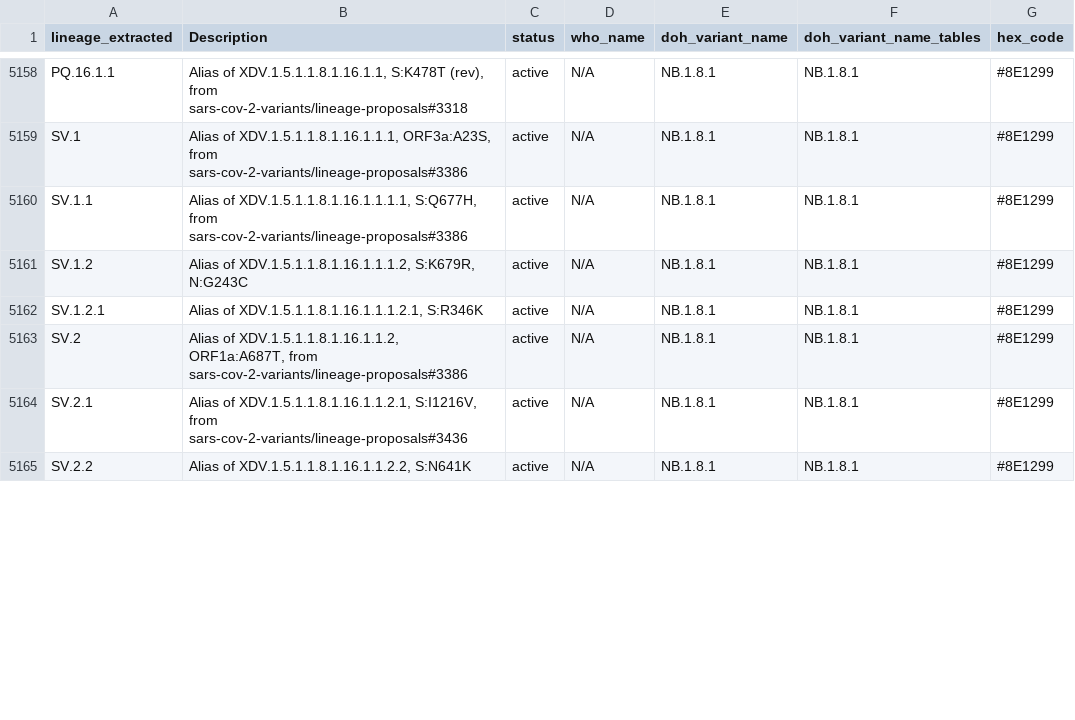
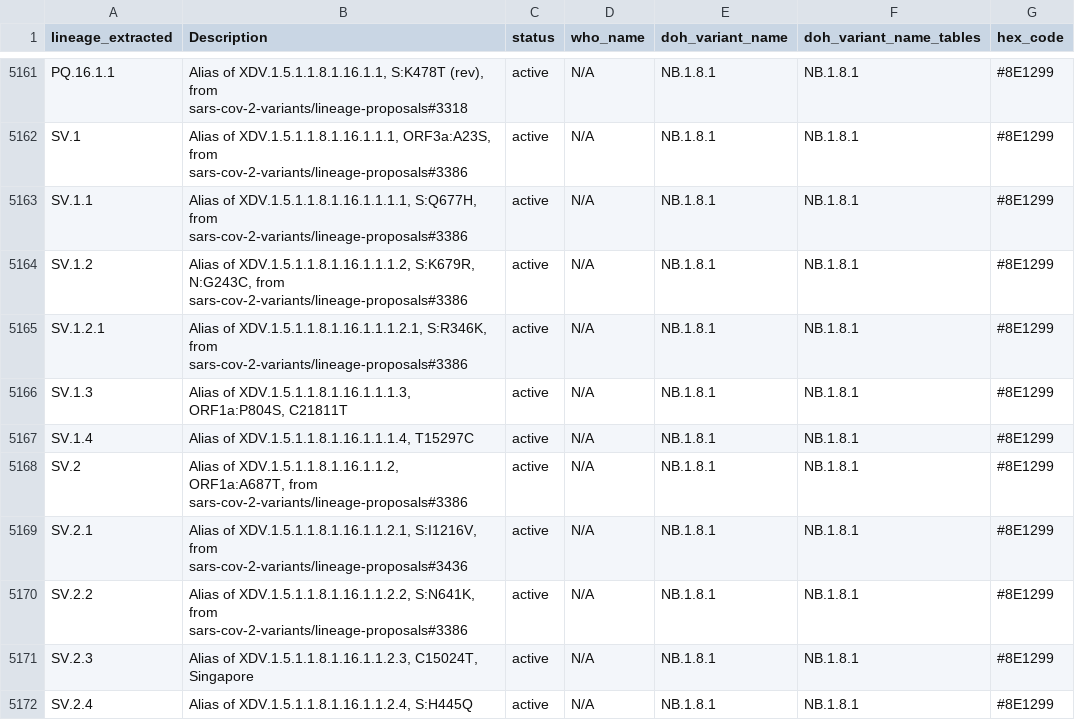
Before and after one commit to NW-PaGe/lineage_classifications, a CSV file: data/lineage_classifications.csv, drawn as a sheet; only a part is shown, gaps mark what is left out; the diff covers the shown part only.

```diff
--- a/data/lineage_classifications.csv
+++ b/data/lineage_classifications.csv
@@ -5160,6 +5163,10 @@ SV.1,"Alias of XDV.1.5.1.1.8.1.16.1.1.1, ORF3a:A23S, from sars-cov-2-variants/li
 SV.1.1,"Alias of XDV.1.5.1.1.8.1.16.1.1.1.1, S:Q677H, from sars-cov-2-variants/lineage-proposals#3386",active,N/A,NB.1.8.1,NB.1.8.1,#8E1299
-SV.1.2,"Alias of XDV.1.5.1.1.8.1.16.1.1.1.2, S:K679R, N:G243C",active,N/A,NB.1.8.1,NB.1.8.1,#8E1299
-SV.1.2.1,"Alias of XDV.1.5.1.1.8.1.16.1.1.1.2.1, S:R346K",active,N/A,NB.1.8.1,NB.1.8.1,#8E1299
+SV.1.2,"Alias of XDV.1.5.1.1.8.1.16.1.1.1.2, S:K679R, N:G243C, from sars-cov-2-variants/lineage-proposals#3386",active,N/A,NB.1.8.1,NB.1.8.1,#8E1299
+SV.1.2.1,"Alias of XDV.1.5.1.1.8.1.16.1.1.1.2.1, S:R346K, from sars-cov-2-variants/lineage-proposals#3386",active,N/A,NB.1.8.1,NB.1.8.1,#8E1299
+SV.1.3,"Alias of XDV.1.5.1.1.8.1.16.1.1.1.3, ORF1a:P804S, C21811T",active,N/A,NB.1.8.1,NB.1.8.1,#8E1299
+SV.1.4,"Alias of XDV.1.5.1.1.8.1.16.1.1.1.4, T15297C",active,N/A,NB.1.8.1,NB.1.8.1,#8E1299
 SV.2,"Alias of XDV.1.5.1.1.8.1.16.1.1.2, ORF1a:A687T, from sars-cov-2-variants/lineage-proposals#3386",active,N/A,NB.1.8.1,NB.1.8.1,#8E1299
 SV.2.1,"Alias of XDV.1.5.1.1.8.1.16.1.1.2.1, S:I1216V, from sars-cov-2-variants/lineage-proposals#3436",active,N/A,NB.1.8.1,NB.1.8.1,#8E1299
-SV.2.2,"Alias of XDV.1.5.1.1.8.1.16.1.1.2.2, S:N641K",active,N/A,NB.1.8.1,NB.1.8.1,#8E1299
+SV.2.2,"Alias of XDV.1.5.1.1.8.1.16.1.1.2.2, S:N641K, from sars-cov-2-variants/lineage-proposals#3386",active,N/A,NB.1.8.1,NB.1.8.1,#8E1299
+SV.2.3,"Alias of XDV.1.5.1.1.8.1.16.1.1.2.3, C15024T, Singapore",active,N/A,NB.1.8.1,NB.1.8.1,#8E1299
+SV.2.4,"Alias of XDV.1.5.1.1.8.1.16.1.1.2.4, S:H445Q",active,N/A,NB.1.8.1,NB.1.8.1,#8E1299
```
Also changed, not shown: 17 added rows and 37 edited cells elsewhere in this file, data/ww_lineage_classifications.csv.
